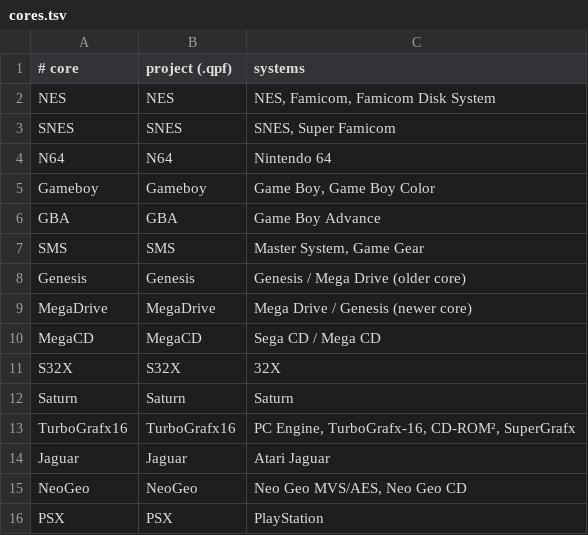
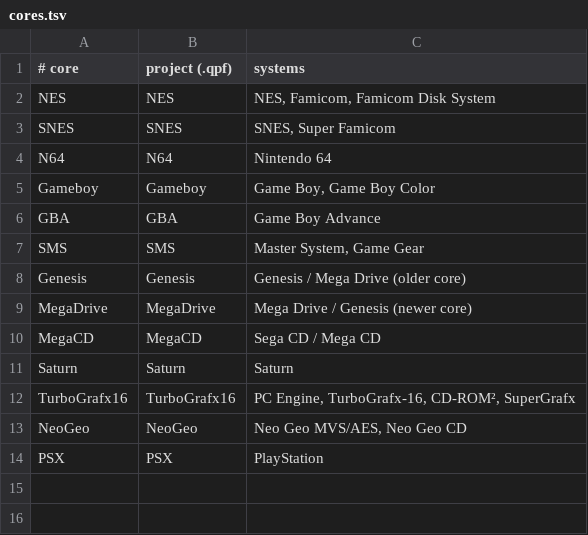
Before and after one commit to f3bandit/super-memcard, a TSV file: cores/cores.tsv, drawn as a sheet.

Commit message:
Card screen for the other systems; launch paths documented for Taki
- firmware 3: Core carries the card's screen (SMC_CORE_SCREEN): system, virtual card, when the save was made, the
  game and the save's state and size, each line scrolling when long; no channel outside PS1; rows above the button
  bar and no scroll bar (the bottom rows ran past the 64-pixel screen)
- smcd: sends the screen after the launch sync, when it first reaches the card in a game and after each save that
  reaches the card ("On SSMC", "New save waiting", "No save yet"; 12-hour date and time); a game whose first in-game
  try finds no card is asked again every 10 s instead of never
- host: smc_core_screen(), smc_display_name(); cards with firmware 2 still synced, without the screen
- sim: the screen through Core, Core without it keeping it, a long name cut; vcard_screen()
- 32X and Jaguar out of the cores built (not supported)
- docs 10: every way a game starts and the hooks in Main that cover it (core start, ROM load with the menu-core
  bounce on stock cores, core start on Main's start-up), the card's screen; 06: front-port firmware updates for
  Taki; 08: tonight's findings on the BitFunX

```diff
--- a/cores/cores.tsv
+++ b/cores/cores.tsv
@@ -10,6 +10,4 @@ MegaDrive	MegaDrive	Mega Drive / Genesis (newer core)
 MegaCD	MegaCD	Sega CD / Mega CD
-S32X	S32X	32X
 Saturn	Saturn	Saturn
 TurboGrafx16	TurboGrafx16	PC Engine, TurboGrafx-16, CD-ROM², SuperGrafx
-Jaguar	Jaguar	Atari Jaguar
 NeoGeo	NeoGeo	Neo Geo MVS/AES, Neo Geo CD
```
Also changed, not shown: 19 other files.
